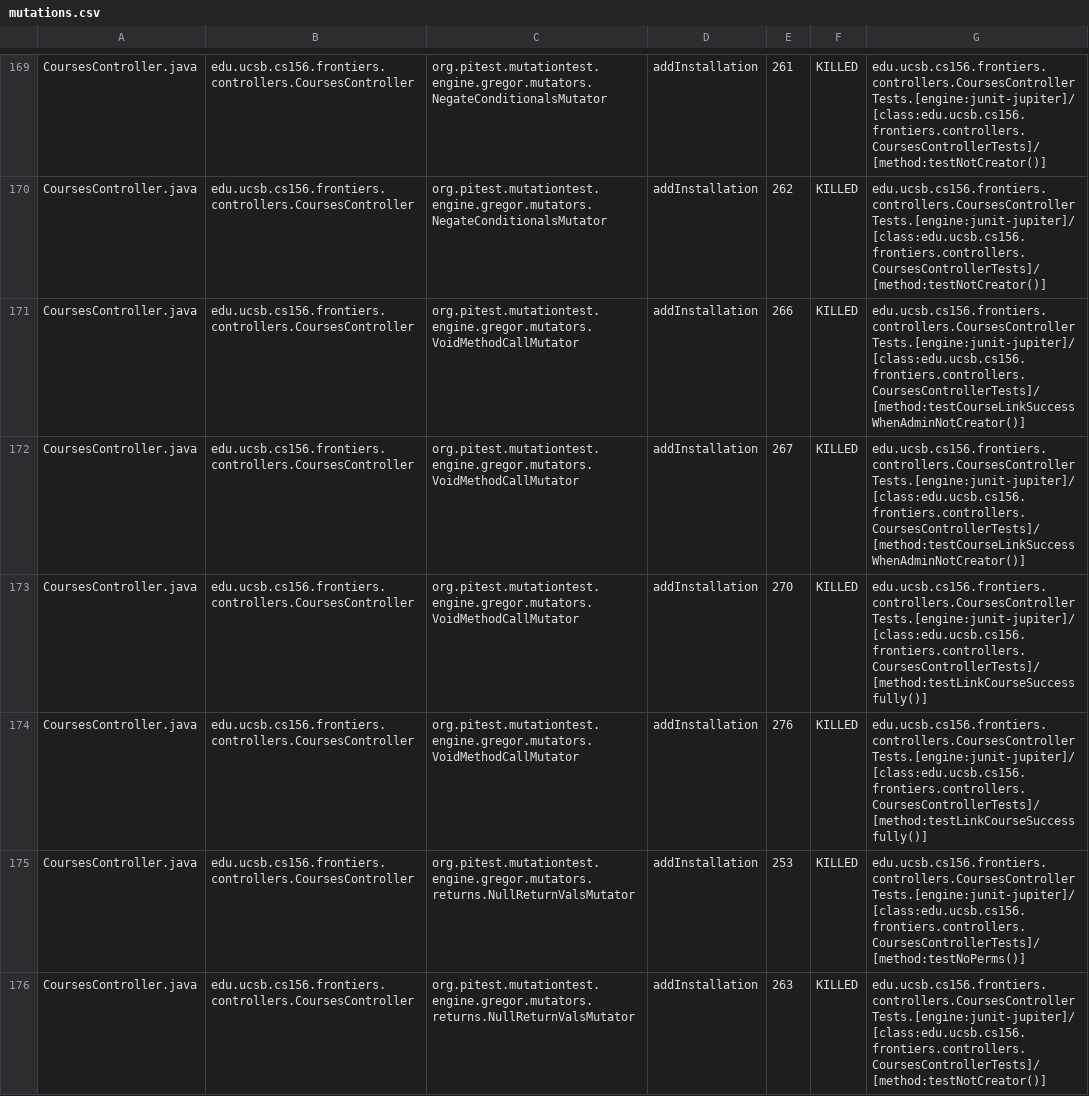
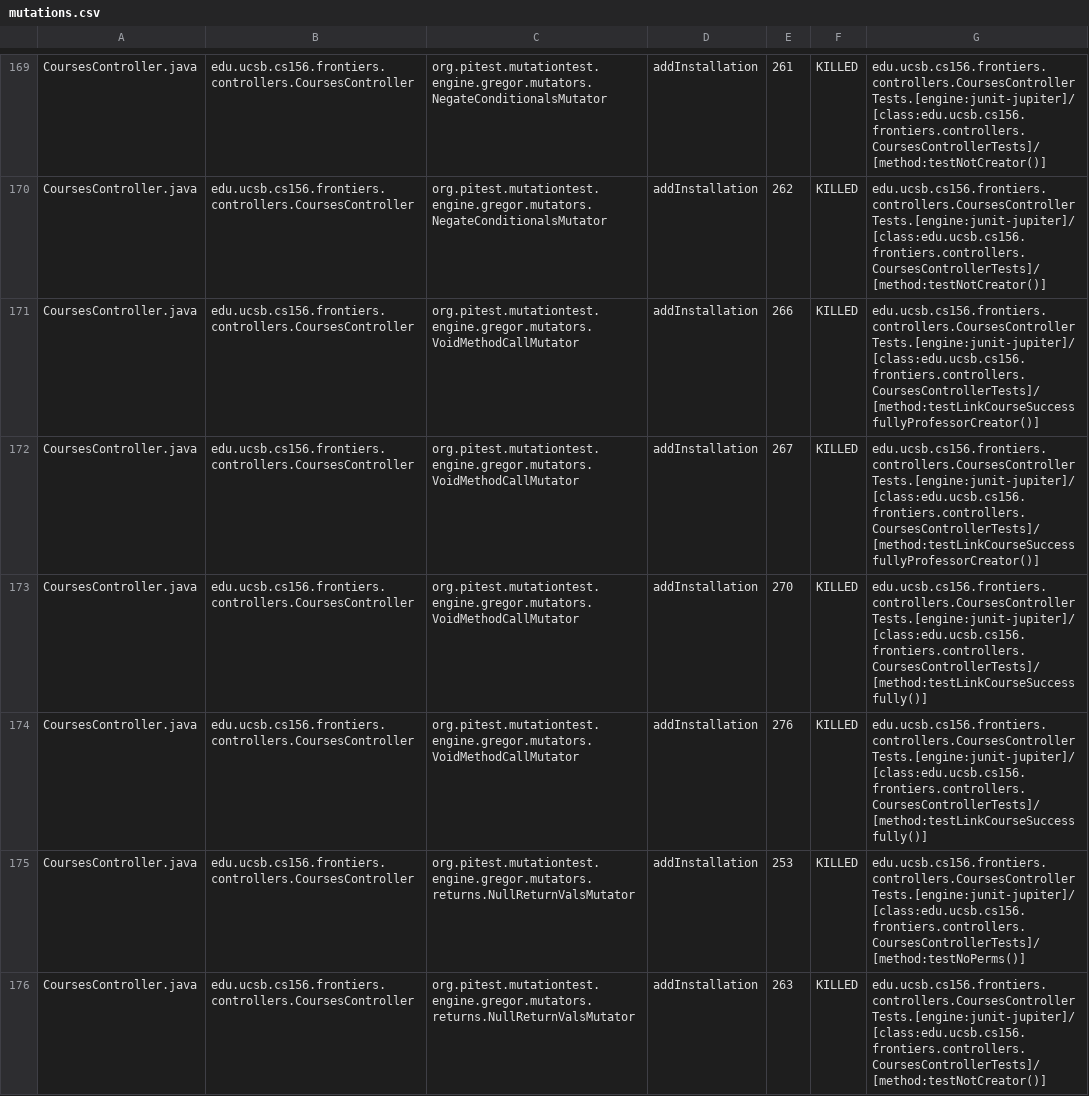
Before and after one commit to ucsb-cs156-s26/proj-frontiers-s26-09, a CSV file: prs/23/pitest/mutations.csv, drawn as a sheet; only a part is shown, gaps mark what is left out; the diff covers the shown part only.

Commit message:
Deploying to gh-pages from @ ucsb-cs156-s26/proj-frontiers-s26-09@d8e11270e8d3893e45c1458f28d6d0e394fd6745 🚀

```diff
--- a/prs/23/pitest/mutations.csv
+++ b/prs/23/pitest/mutations.csv
@@ -170,4 +170,4 @@ CoursesController.java,edu.ucsb.cs156.frontiers.controllers.CoursesController,or
 CoursesController.java,edu.ucsb.cs156.frontiers.controllers.CoursesController,org.pitest.mutationtest.engine.gregor.mutators.NegateConditionalsMutator,addInstallation,262,KILLED,edu.ucsb.cs156.frontiers.controllers.CoursesControllerTests.[engine:junit-jupiter]/[class:edu.ucsb.cs156.frontiers.controllers.CoursesControllerTests]/[method:testNotCreator()]
-CoursesController.java,edu.ucsb.cs156.frontiers.controllers.CoursesController,org.pitest.mutationtest.engine.gregor.mutators.VoidMethodCallMutator,addInstallation,266,KILLED,edu.ucsb.cs156.frontiers.controllers.CoursesControllerTests.[engine:junit-jupiter]/[class:edu.ucsb.cs156.frontiers.controllers.CoursesControllerTests]/[method:testCourseLinkSuccessWhenAdminNotCreator()]
-CoursesController.java,edu.ucsb.cs156.frontiers.controllers.CoursesController,org.pitest.mutationtest.engine.gregor.mutators.VoidMethodCallMutator,addInstallation,267,KILLED,edu.ucsb.cs156.frontiers.controllers.CoursesControllerTests.[engine:junit-jupiter]/[class:edu.ucsb.cs156.frontiers.controllers.CoursesControllerTests]/[method:testCourseLinkSuccessWhenAdminNotCreator()]
+CoursesController.java,edu.ucsb.cs156.frontiers.controllers.CoursesController,org.pitest.mutationtest.engine.gregor.mutators.VoidMethodCallMutator,addInstallation,266,KILLED,edu.ucsb.cs156.frontiers.controllers.CoursesControllerTests.[engine:junit-jupiter]/[class:edu.ucsb.cs156.frontiers.controllers.CoursesControllerTests]/[method:testLinkCourseSuccessfullyProfessorCreator()]
+CoursesController.java,edu.ucsb.cs156.frontiers.controllers.CoursesController,org.pitest.mutationtest.engine.gregor.mutators.VoidMethodCallMutator,addInstallation,267,KILLED,edu.ucsb.cs156.frontiers.controllers.CoursesControllerTests.[engine:junit-jupiter]/[class:edu.ucsb.cs156.frontiers.controllers.CoursesControllerTests]/[method:testLinkCourseSuccessfullyProfessorCreator()]
 CoursesController.java,edu.ucsb.cs156.frontiers.controllers.CoursesController,org.pitest.mutationtest.engine.gregor.mutators.VoidMethodCallMutator,addInstallation,270,KILLED,edu.ucsb.cs156.frontiers.controllers.CoursesControllerTests.[engine:junit-jupiter]/[class:edu.ucsb.cs156.frontiers.controllers.CoursesControllerTests]/[method:testLinkCourseSuccessfully()]
```
Also changed, not shown: 88 edited cells elsewhere in this file, 58 other files.
